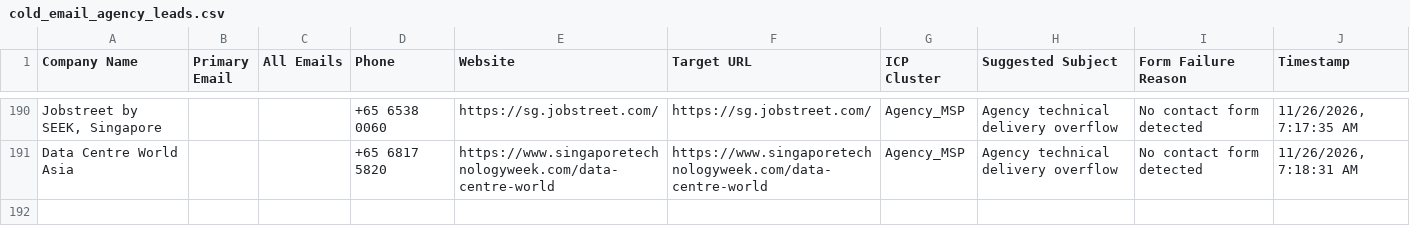
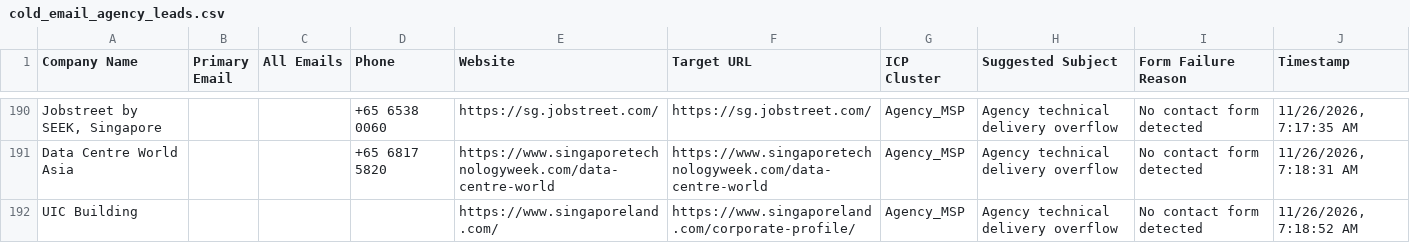
Before and after one commit to AhtehshamSanandwala/outreach-automation, a CSV file: form_results/cold_email_agency_leads.csv, drawn as a sheet; only a part is shown, gaps mark what is left out; the diff names each change by its address in the sheet, - before the commit and + after, or states it on an @@ line.

```diff
--- a/form_results/cold_email_agency_leads.csv
+++ b/form_results/cold_email_agency_leads.csv
+row 192: UIC Building |  |  |  | https://www.singaporeland.com/ | https://www.singaporeland.com/corporate-profile/ | Agency_MSP | Agency technical delivery overflow | No contact form detected | 11/26/2026, 7:18:52 AM
```
Also changed, not shown: form_results/cold_email_outbound_queue.csv, form_results/contact_results.csv, 6 other files.
